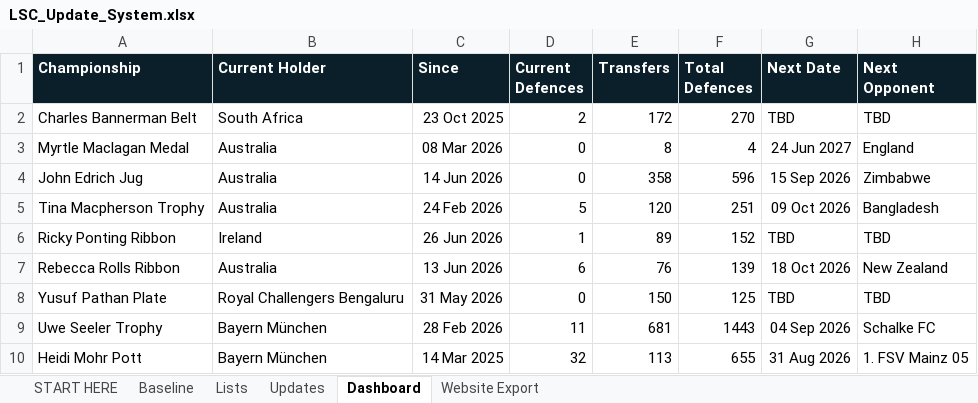
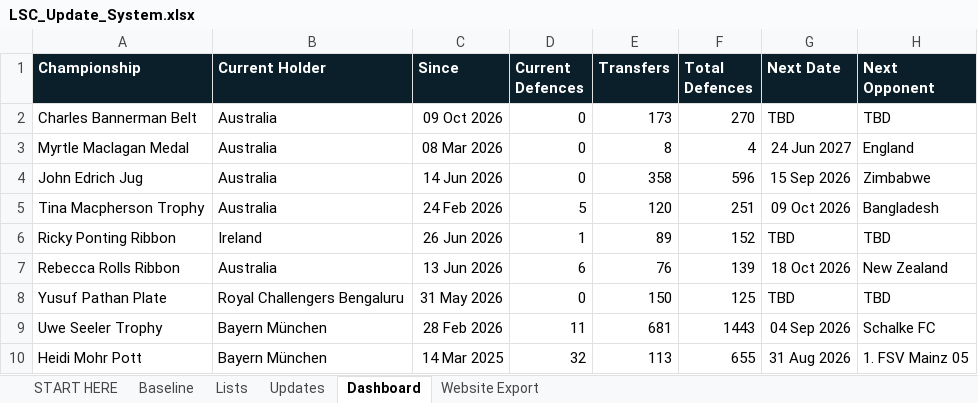
Before and after one commit to Harry-LSC/lineal-sport-test, an Excel workbook: LSC_Update_System.xlsx, sheet Dashboard, drawn as a sheet; values as stored, in another font and other column widths than the file's, no borders; the diff names each change by its address in the sheet, - before the commit and + after, or states it on an @@ line.

```diff
--- a/LSC_Update_System.xlsx (sheet Dashboard)
+++ b/LSC_Update_System.xlsx (sheet Dashboard)
-B2 (Current Holder): South Africa
+B2 (Current Holder): Australia
-C2 (Since): 23 Oct 2025
+C2 (Since): 09 Oct 2026
-D2 (Current Defences): 2
+D2 (Current Defences): 0
-E2 (Transfers): 172
+E2 (Transfers): 173
```
Also changed, not shown: sheet Updates, sheet Website Export.
